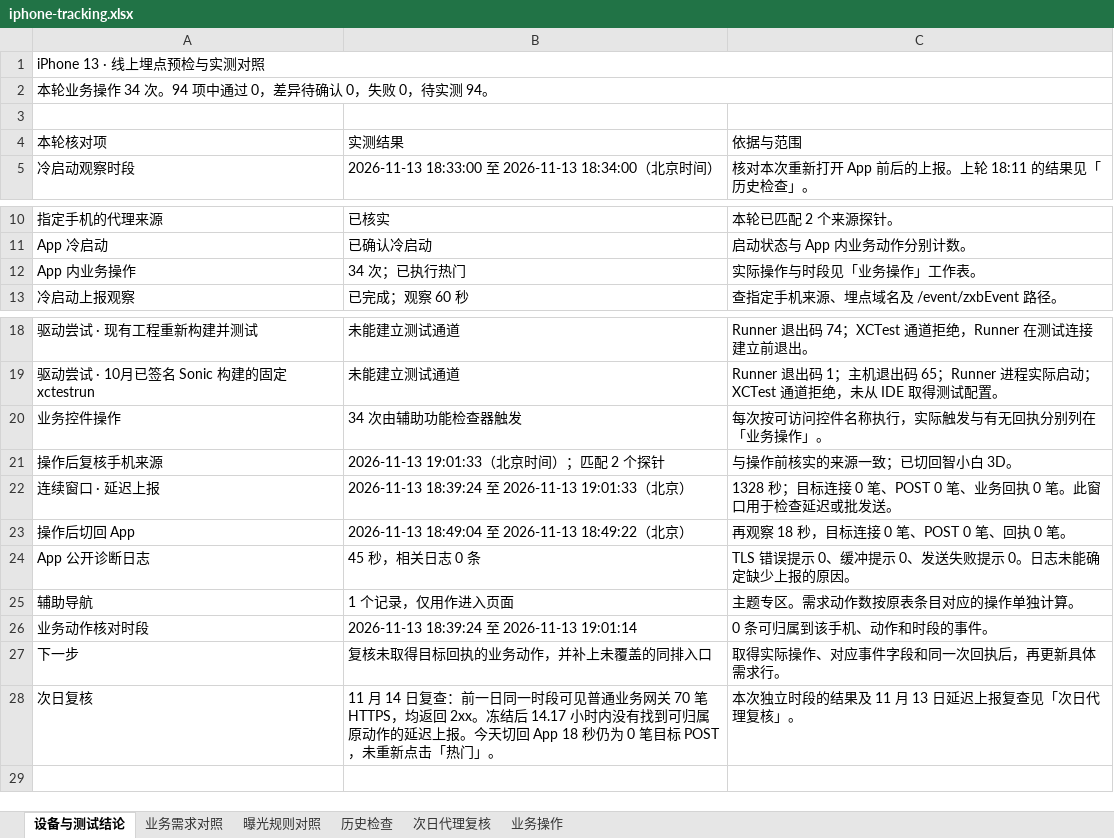
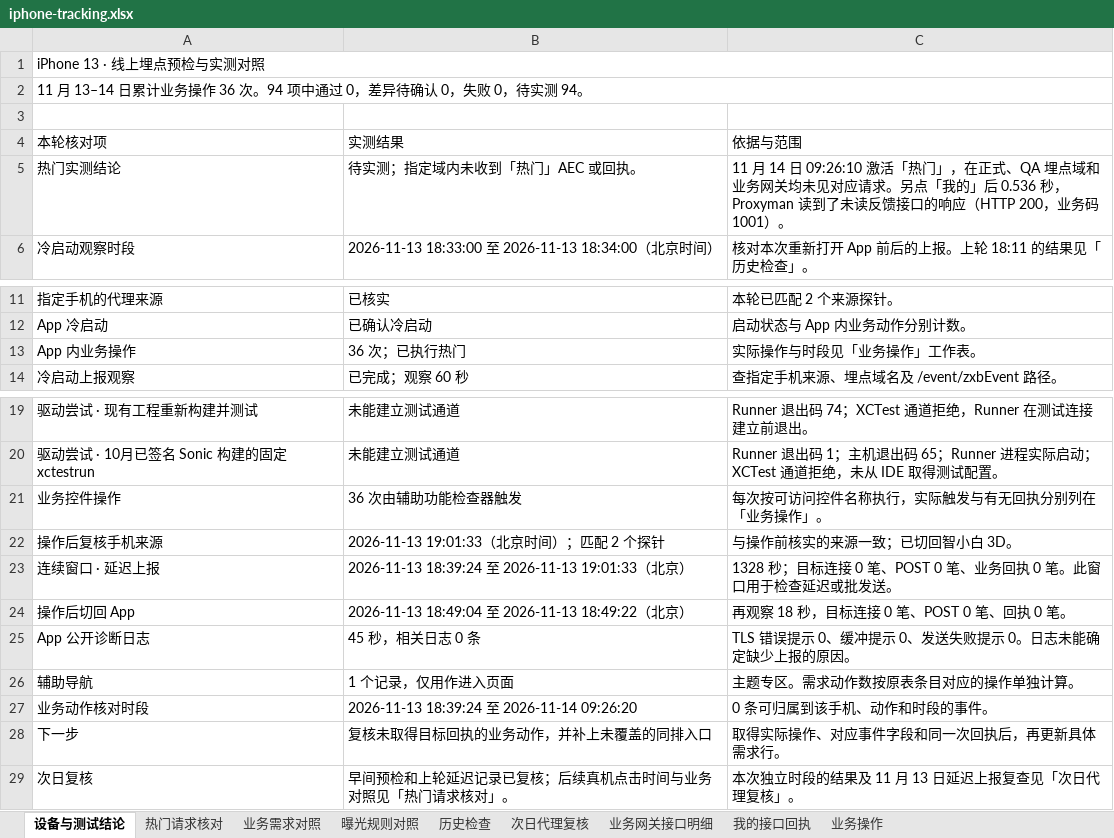
Before and after one commit to wwenchuang/gfd-test-platform, an Excel workbook: task_server/assets/tracking/iphone-tracking.xlsx, sheet 设备与测试结论, drawn as a sheet; only a part is shown, gaps mark what is left out; values as stored, in another font and other column widths than the file's, no cell formats; addresses are those after the commit; the diff names each change by its address in the sheet, - before the commit and + after, or states it on an @@ line.

```diff
--- a/task_server/assets/tracking/iphone-tracking.xlsx (sheet 设备与测试结论)
+++ b/task_server/assets/tracking/iphone-tracking.xlsx (sheet 设备与测试结论)
+sheet tab: 热门请求核对
+sheet tab: 业务网关接口明细
+sheet tab: 我的接口回执
-A2 (本轮核对项): 本轮业务操作 34 次。94 项…
+A2 (本轮核对项): 11 月 13–14 日累计业务操作 36 次。94 项…
+row 5: 热门实测结论 | 待实测；指定域内未收到「热门」AEC 或回执。 | 11 月 14 日 09:26:10 激活「热门」，在正式、QA 埋点域和业务网关均未见对应请求。另点「我的」后 0.536 秒，Proxyman 读到了未读反馈接口的响应（HTTP 200，业务码 1001）。
-B13 (实测结果): 34 次；已执行热门
+B13 (实测结果): 36 次；已执行热门
-B21 (实测结果): 34 次由辅助功能检查器触发
+B21 (实测结果): 36 次由辅助功能检查器触发
-B27 (实测结果): 2026-11-13 18:39:24 至 2026-11-13 19:01:14
+B27 (实测结果): 2026-11-13 18:39:24 至 2026-11-14 09:26:20
-B29 (实测结果): 11 月 14 日复查：前一日同一时段可见普通业务网关 70 笔 HTTPS，均返回 2xx。冻结后 14.17 小时内没有找到可归属原动作的延迟上报。今天切回 App 18 秒仍为 0 笔目标 POST，未重新点击「热门」。
+B29 (实测结果): 早间预检和上轮延迟记录已复核；后续真机点击时间与业务对照见「热门请求核对」。
```
Also changed, not shown: sheet 业务操作, sheet 业务需求对照, sheet 次日代理复核, cell formats, charts or pictures, task_server/assets/tracking/honor-pending.xlsx, 4 other files.
